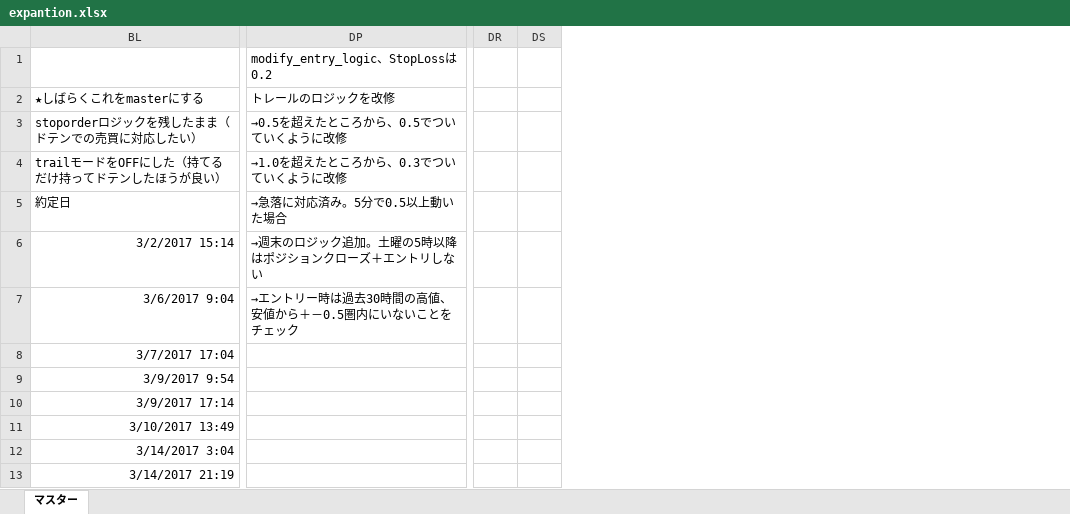
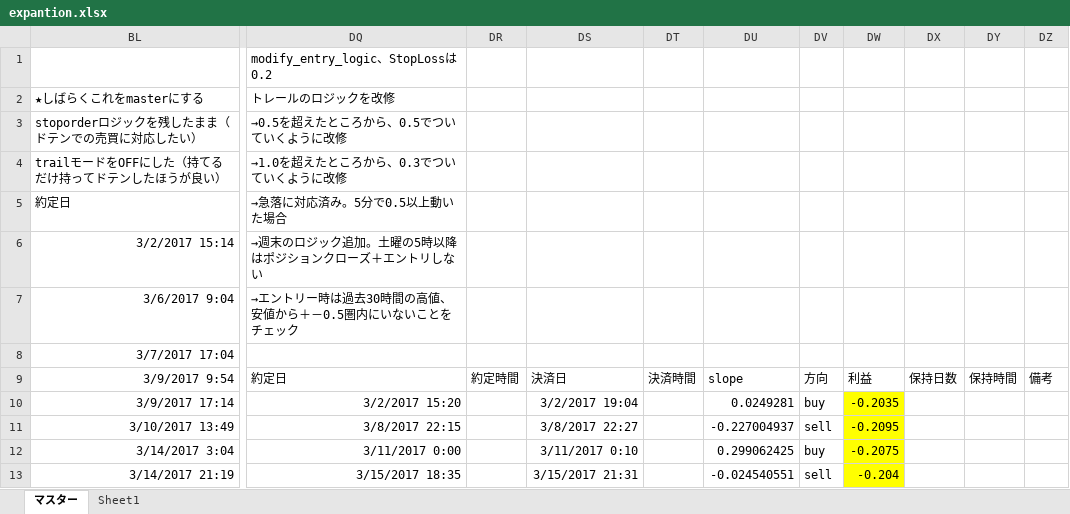
Before and after one commit to tomoyanp/oanda_dev, an Excel workbook: kensho/expantion.xlsx, sheet マスター, drawn as a sheet; only a part is shown, gaps mark what is left out; values as stored, in another font and other column widths than the file's, no borders; removed rows and columns are numbered as before the commit, all else as after; the diff covers the shown part only; the diff names each change by its address in the sheet, - before the commit and + after, or states it on an @@ line.

```diff
--- a/kensho/expantion.xlsx (sheet マスター)
+++ b/kensho/expantion.xlsx (sheet マスター)
+sheet tab: Sheet1
-column DP, rows 1-7: modify_entry_logic、StopLossは0.2 | トレールのロジックを改修 | →0.5を超えたところから、0.5でついていくように改修 | →1.0を超えたところから、0.3でついていくように改修 | →急落に対応済み。5分で0.5以上動いた場合 | →週末のロジック追加。土曜の5時以降はポジションクローズ＋エントリしない | →エントリー時は過去30時間の高値、安値から＋－0.5圏内にいないことをチェック
-column DR, empty
-column DS, empty
+column DQ, rows 1-13: modify_entry_logic、StopLossは0.2 | トレールのロジックを改修 | →0.5を超えたところから、0.5でついていくように改修 | →1.0を超えたところから、0.3でついていくように改修 | →急落に対応済み。5分で0.5以上動いた場合 | →週末のロジック追加。土曜の5時以降はポジションクローズ＋エントリしない | →エントリー時は過去30時間の高値、安値から＋－0.5圏内にいないことをチェック |  | 約定日 | 3/2/2017 15:20 | 3/8/2017 22:15 | 3/11/2017 0:00 | 3/15/2017 18:35
+column DR, row 9: 約定時間
+column DS, rows 9-13: 決済日 | 3/2/2017 19:04 | 3/8/2017 22:27 | 3/11/2017 0:10 | 3/15/2017 21:31
+column DT, row 9: 決済時間
+column DU, rows 9-13: slope | 0.0249281 | -0.227004937 | 0.299062425 | -0.024540551
+column DV, rows 9-13: 方向 | buy | sell | buy | sell
+column DW, rows 9-13: 利益 | -0.2035 | -0.2095 | -0.2075 | -0.204
+column DX, row 9: 保持日数
+column DY, row 9: 保持時間
+column DZ, row 9: 備考
```
Also changed, not shown: 1 added column and 7 removed columns elsewhere in this sheet, charts or pictures, 1 other file.
